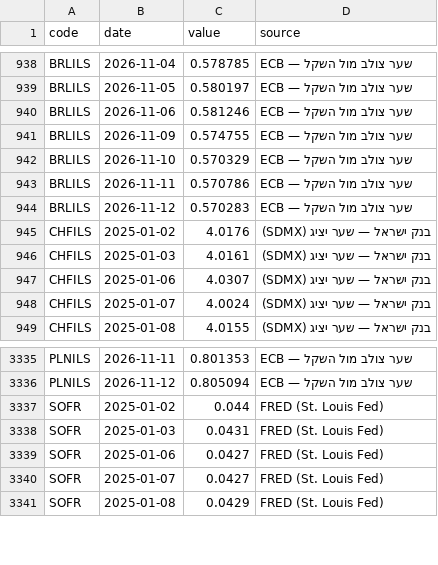
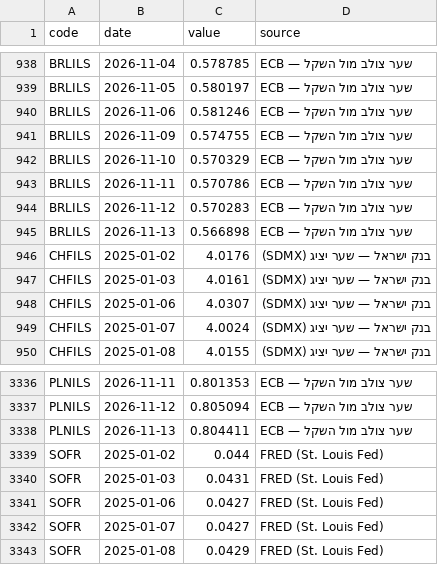
Before and after one commit to yovav81/corp-market-data, a CSV file: data/factors/history.csv, drawn as a sheet; only a part is shown, gaps mark what is left out.

```diff
--- a/data/factors/history.csv
+++ b/data/factors/history.csv
@@ -944,2 +944,3 @@ BRLILS,2026-11-11,0.570786,ECB — שער צולב מול השקל
 BRLILS,2026-11-12,0.570283,ECB — שער צולב מול השקל
+BRLILS,2026-11-13,0.566898,ECB — שער צולב מול השקל
 CHFILS,2025-01-02,4.0176,בנק ישראל — שער יציג (SDMX)
@@ -3336,2 +3337,3 @@ PLNILS,2026-11-11,0.801353,ECB — שער צולב מול השקל
 PLNILS,2026-11-12,0.805094,ECB — שער צולב מול השקל
+PLNILS,2026-11-13,0.804411,ECB — שער צולב מול השקל
 SOFR,2025-01-02,0.044,FRED (St. Louis Fed)
```
Also changed, not shown: data/factors/latest.csv, 1 other file.
